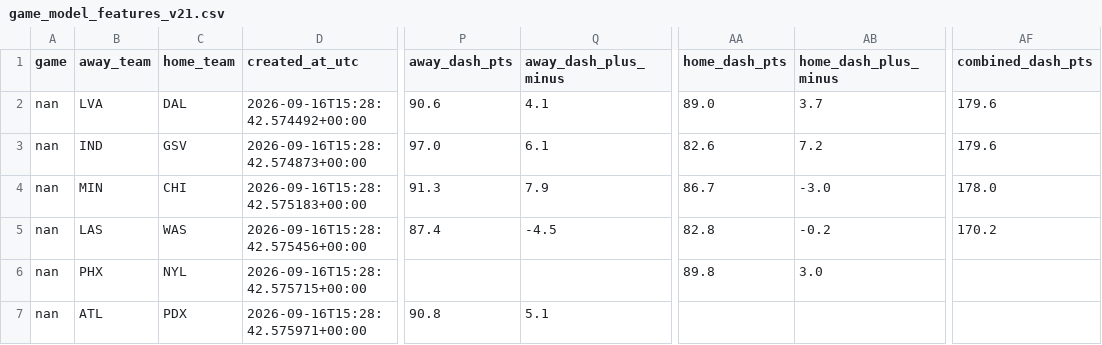
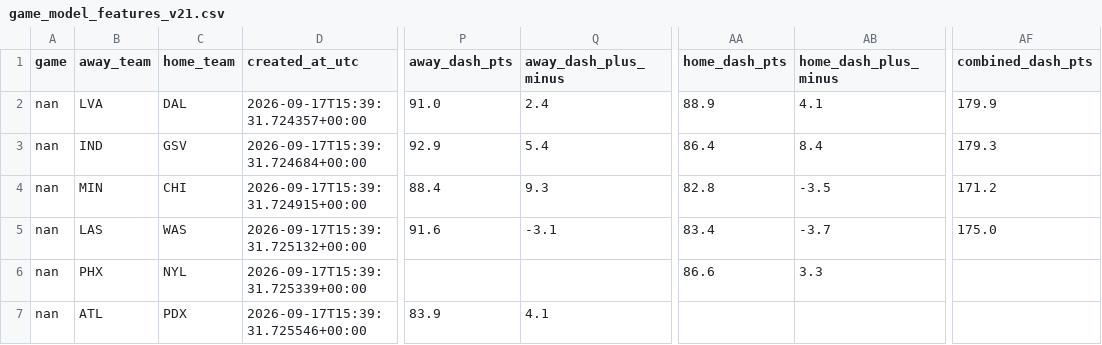
Before and after one commit to damoutinho11-art/wnba-edge-lab, a CSV file: wnba_outputs/game_model_features_v21.csv, drawn as a sheet; only a part is shown, gaps mark what is left out; the diff covers the shown part only; the diff names each change by its address in the sheet, - before the commit and + after, or states it on an @@ line.

```diff
--- a/wnba_outputs/game_model_features_v21.csv
+++ b/wnba_outputs/game_model_features_v21.csv
-D2 (created_at_utc): 2026-09-16T15:28:42.574492+00:00
+D2 (created_at_utc): 2026-09-17T15:39:31.724357+00:00
-P2 (away_dash_pts): 90.6
+P2 (away_dash_pts): 91.0
-Q2 (away_dash_plus_minus): 4.1
+Q2 (away_dash_plus_minus): 2.4
-AA2 (home_dash_pts): 89.0
+AA2 (home_dash_pts): 88.9
-AB2 (home_dash_plus_minus): 3.7
+AB2 (home_dash_plus_minus): 4.1
-AF2 (combined_dash_pts): 179.6
+AF2 (combined_dash_pts): 179.9
-D3 (created_at_utc): 2026-09-16T15:28:42.574873+00:00
+D3 (created_at_utc): 2026-09-17T15:39:31.724684+00:00
-P3 (away_dash_pts): 97.0
+P3 (away_dash_pts): 92.9
-Q3 (away_dash_plus_minus): 6.1
+Q3 (away_dash_plus_minus): 5.4
-AA3 (home_dash_pts): 82.6
+AA3 (home_dash_pts): 86.4
-AB3 (home_dash_plus_minus): 7.2
+AB3 (home_dash_plus_minus): 8.4
-AF3 (combined_dash_pts): 179.6
+AF3 (combined_dash_pts): 179.3
-D4 (created_at_utc): 2026-09-16T15:28:42.575183+00:00
+D4 (created_at_utc): 2026-09-17T15:39:31.724915+00:00
-P4 (away_dash_pts): 91.3
+P4 (away_dash_pts): 88.4
-Q4 (away_dash_plus_minus): 7.9
+Q4 (away_dash_plus_minus): 9.3
-AA4 (home_dash_pts): 86.7
+AA4 (home_dash_pts): 82.8
-AB4 (home_dash_plus_minus): -3.0
+AB4 (home_dash_plus_minus): -3.5
-AF4 (combined_dash_pts): 178.0
+AF4 (combined_dash_pts): 171.2
-D5 (created_at_utc): 2026-09-16T15:28:42.575456+00:00
+D5 (created_at_utc): 2026-09-17T15:39:31.725132+00:00
-P5 (away_dash_pts): 87.4
+P5 (away_dash_pts): 91.6
-Q5 (away_dash_plus_minus): -4.5
+Q5 (away_dash_plus_minus): -3.1
-AA5 (home_dash_pts): 82.8
+AA5 (home_dash_pts): 83.4
-AB5 (home_dash_plus_minus): -0.2
+AB5 (home_dash_plus_minus): -3.7
-AF5 (combined_dash_pts): 170.2
+AF5 (combined_dash_pts): 175.0
-D6 (created_at_utc): 2026-09-16T15:28:42.575715+00:00
+D6 (created_at_utc): 2026-09-17T15:39:31.725339+00:00
-AA6 (home_dash_pts): 89.8
+AA6 (home_dash_pts): 86.6
-AB6 (home_dash_plus_minus): 3.0
+AB6 (home_dash_plus_minus): 3.3
-D7 (created_at_utc): 2026-09-16T15:28:42.575971+00:00
+D7 (created_at_utc): 2026-09-17T15:39:31.725546+00:00
-P7 (away_dash_pts): 90.8
+P7 (away_dash_pts): 83.9
-Q7 (away_dash_plus_minus): 5.1
+Q7 (away_dash_plus_minus): 4.1
```
Also changed, not shown: 96 edited cells elsewhere in this file, wnba_outputs/feature_diagnostics_v21.csv, wnba_outputs/hermes_advisory_queue_v21.csv, 37 other files.
